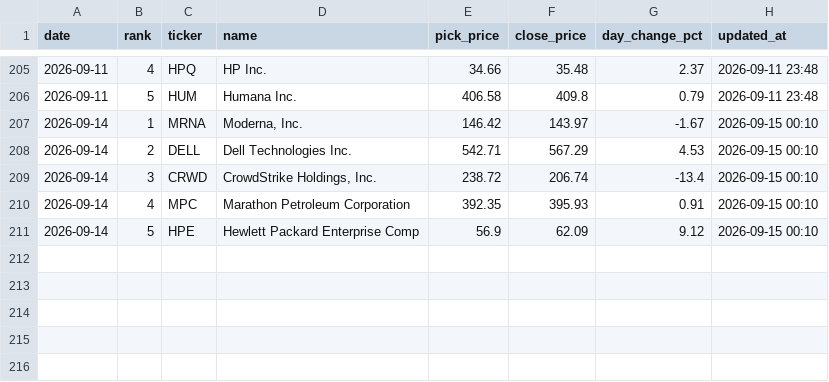
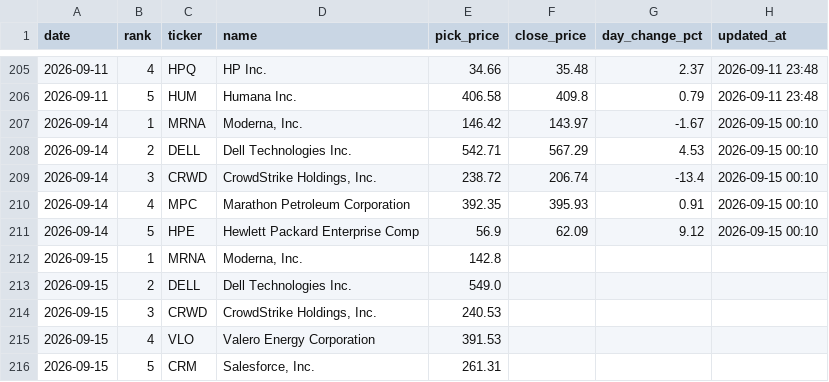
Before and after one commit to rfiagbe/CLAUDE-STOCK-AGENT, a CSV file: picks_history.csv, drawn as a sheet; only a part is shown, gaps mark what is left out.

```diff
--- a/picks_history.csv
+++ b/picks_history.csv
@@ -211 +211,6 @@ date,rank,ticker,name,pick_price,close_price,day_change_pct,updated_at
 2026-09-14,5,HPE,Hewlett Packard Enterprise Comp,56.9,62.09,9.12,2026-09-15 00:10
+2026-09-15,1,MRNA,"Moderna, Inc.",142.8,,,
+2026-09-15,2,DELL,Dell Technologies Inc.,549.0,,,
+2026-09-15,3,CRWD,"CrowdStrike Holdings, Inc.",240.53,,,
+2026-09-15,4,VLO,Valero Energy Corporation,391.53,,,
+2026-09-15,5,CRM,"Salesforce, Inc.",261.31,,,
```
Also changed, not shown: 2 other files.
